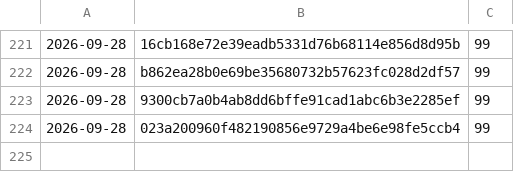
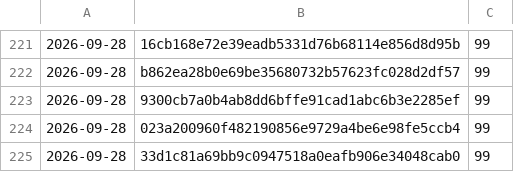
Before and after one commit to Danathar/atomic-image-builder, a CSV file: coverage-trend.csv, drawn as a sheet; only a part is shown, gaps mark what is left out.

```diff
--- a/coverage-trend.csv
+++ b/coverage-trend.csv
@@ -224 +224,2 @@
 2026-09-28,023a200960f482190856e9729a4be6e98fe5ccb4,99
+2026-09-28,33d1c81a69bb9c0947518a0eafb906e34048cab0,99
```
